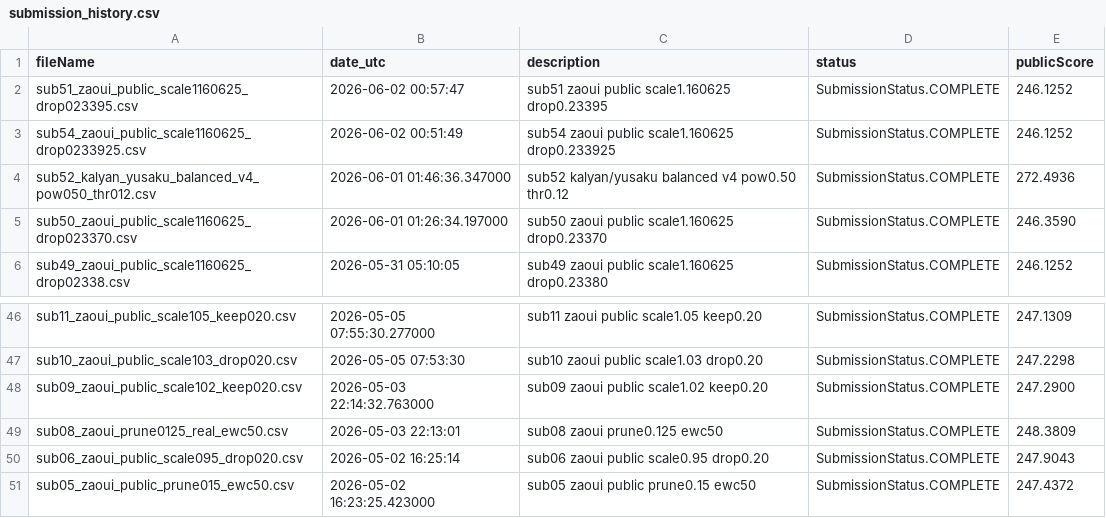
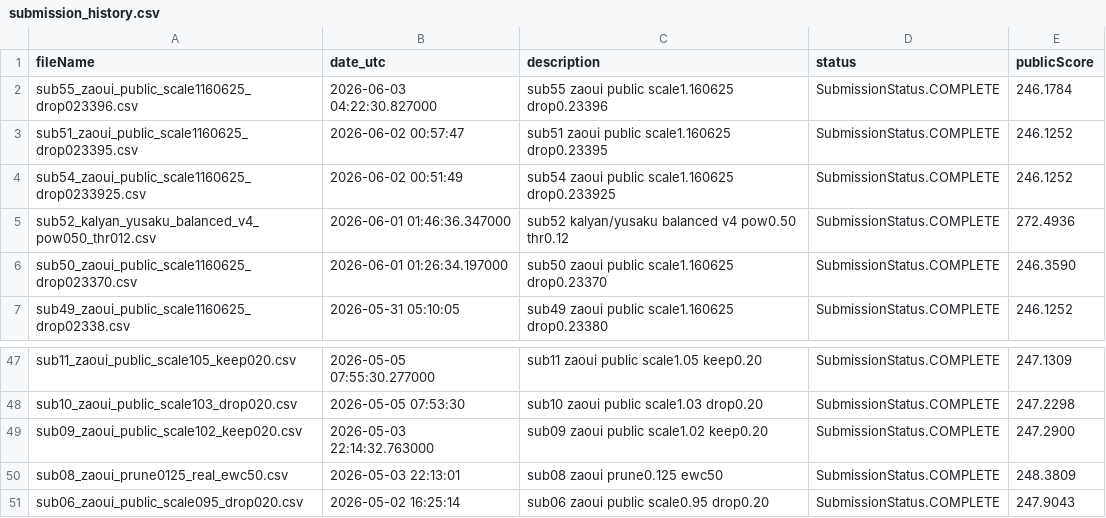
Before and after one commit to Beiciccc/neural-debris-removal-experiments, a CSV file: records/submission_history.csv, drawn as a sheet; only a part is shown, gaps mark what is left out; removed rows and columns are numbered as before the commit, all else as after; the diff names each change by its address in the sheet, - before the commit and + after, or states it on an @@ line.

Commit message:
Update experiment records

```diff
--- a/records/submission_history.csv
+++ b/records/submission_history.csv
+row 2: sub55_zaoui_public_scale1160625_drop023396.csv | 2026-06-03 04:22:30.827000 | sub55 zaoui public scale1.160625 drop0.23396 | SubmissionStatus.COMPLETE | 246.1784
-row 51: sub05_zaoui_public_prune015_ewc50.csv | 2026-05-02 16:23:25.423000 | sub05 zaoui public prune0.15 ewc50 | SubmissionStatus.COMPLETE | 247.4372
```
Also changed, not shown: 3 other files.
